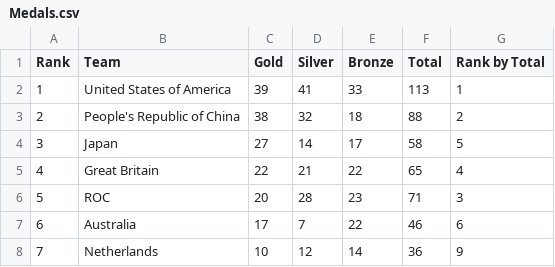
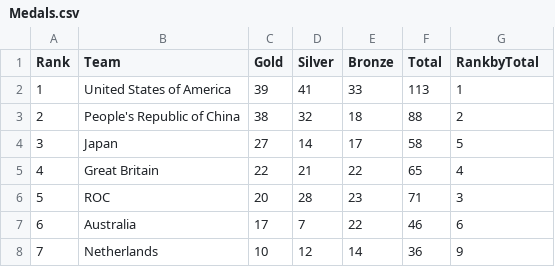
Before and after one commit to Adedamola29/TokyoOlympic-Data-Engineering, a CSV file: data/Medals.csv, drawn as a sheet; only a part is shown.

Commit message:
Add files via upload

```diff
--- a/data/Medals.csv
+++ b/data/Medals.csv
@@ -1,2 +1,2 @@
-Rank,Team,Gold,Silver,Bronze,Total,Rank by Total
+Rank,Team,Gold,Silver,Bronze,Total,RankbyTotal
 1,United States of America,39,41,33,113,1
```
